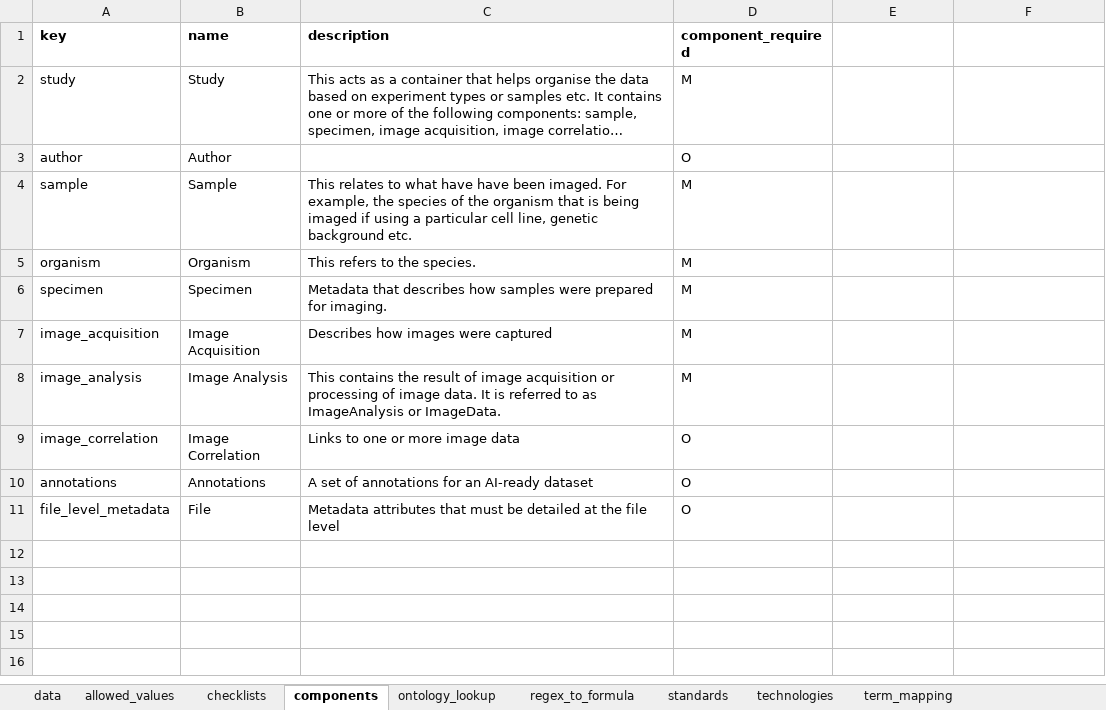
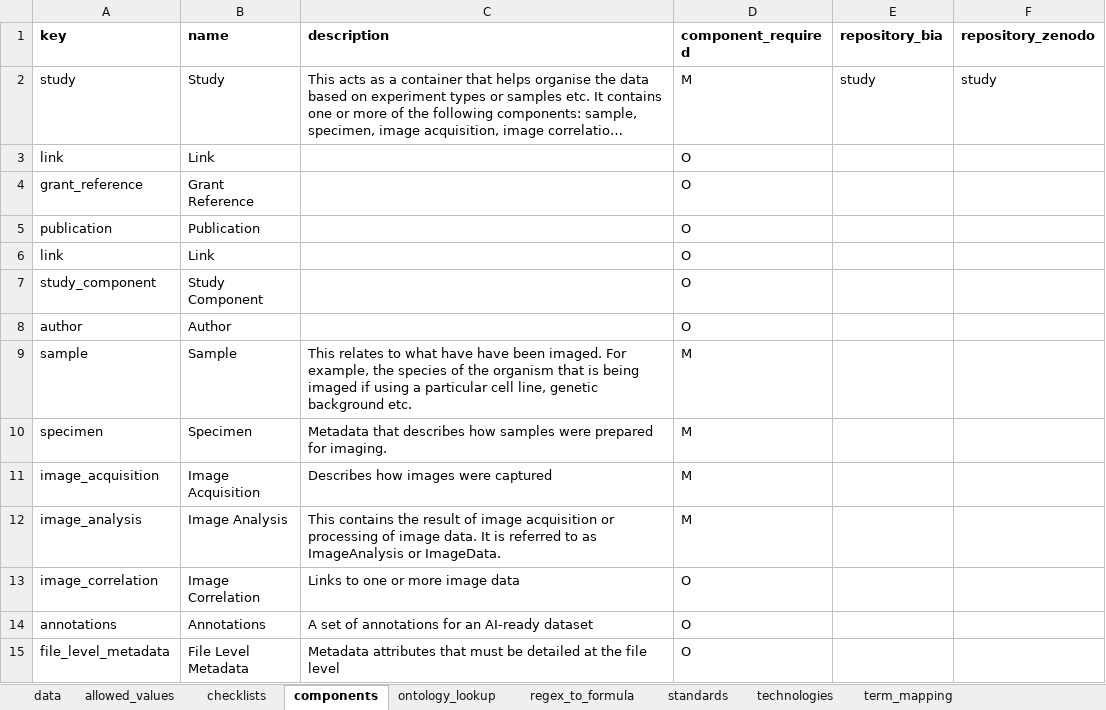
Before and after one commit to TGAC/COPO-schemas, an Excel workbook: images/image_schema_main_v0.1.xlsx, sheet components, drawn as a sheet; long unchanged cells end in …; values as stored, in another font and other column widths than the file's, no borders; removed rows and columns are numbered as before the commit, all else as after; the diff names each change by its address in the sheet, - before the commit and + after, or states it on an @@ line.

```diff
--- a/images/image_schema_main_v0.1.xlsx (sheet components)
+++ b/images/image_schema_main_v0.1.xlsx (sheet components)
-E1: (empty)
+E1: repository_bia
-F1: (empty)
+F1: repository_zenodo
-E2 (repository_bia): (empty)
+E2 (repository_bia): study
-F2 (repository_zenodo): (empty)
+F2 (repository_zenodo): study
+row 3: link | Link |  | O
+row 4: grant_reference | Grant Reference |  | O
+row 5: publication | Publication |  | O
+row 6: link | Link |  | O
+row 7: study_component | Study Component |  | O
-row 5: organism | Organism | This refers to the species. | M
-B15 (name): File
+B15 (name): File Level Metadata
```
Also changed, not shown: sheet data, sheet allowed_values, sheet term_mapping, sheet checklists, formulas that keep their value.
